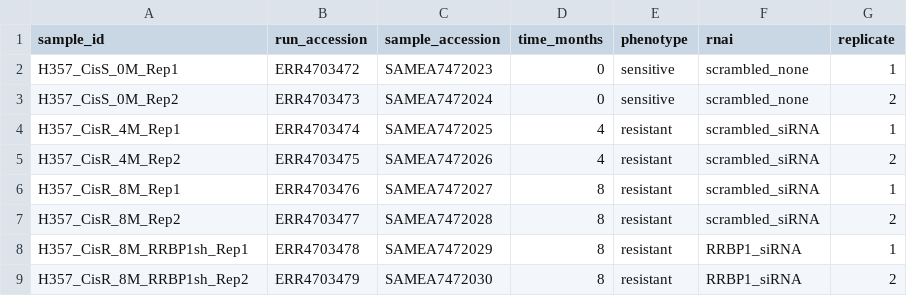
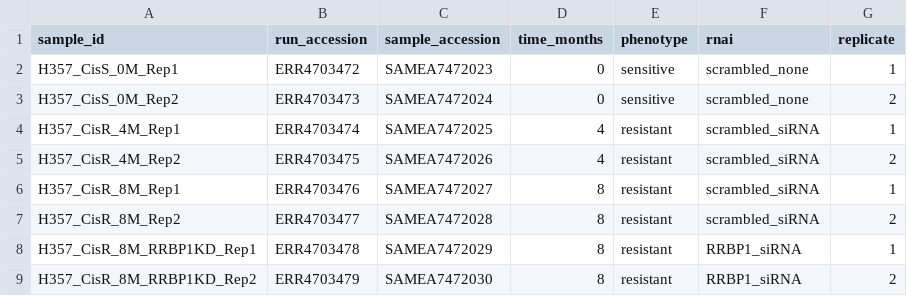
Before and after one commit to zevi04/OSCC-cisplatin-resistance-bulk-RNAseq, a TSV file: metadata/sample_metadata.tsv, drawn as a sheet.

Commit message:
Add validated E-MTAB-9697 metadata

```diff
--- a/metadata/sample_metadata.tsv
+++ b/metadata/sample_metadata.tsv
@@ -7,3 +7,3 @@ H357_CisR_8M_Rep1	ERR4703476	SAMEA7472027	8	resistant	scrambled_siRNA	1
 H357_CisR_8M_Rep2	ERR4703477	SAMEA7472028	8	resistant	scrambled_siRNA	2
-H357_CisR_8M_RRBP1sh_Rep1	ERR4703478	SAMEA7472029	8	resistant	RRBP1_siRNA	1
-H357_CisR_8M_RRBP1sh_Rep2	ERR4703479	SAMEA7472030	8	resistant	RRBP1_siRNA	2
+H357_CisR_8M_RRBP1KD_Rep1	ERR4703478	SAMEA7472029	8	resistant	RRBP1_siRNA	1
+H357_CisR_8M_RRBP1KD_Rep2	ERR4703479	SAMEA7472030	8	resistant	RRBP1_siRNA	2
```
